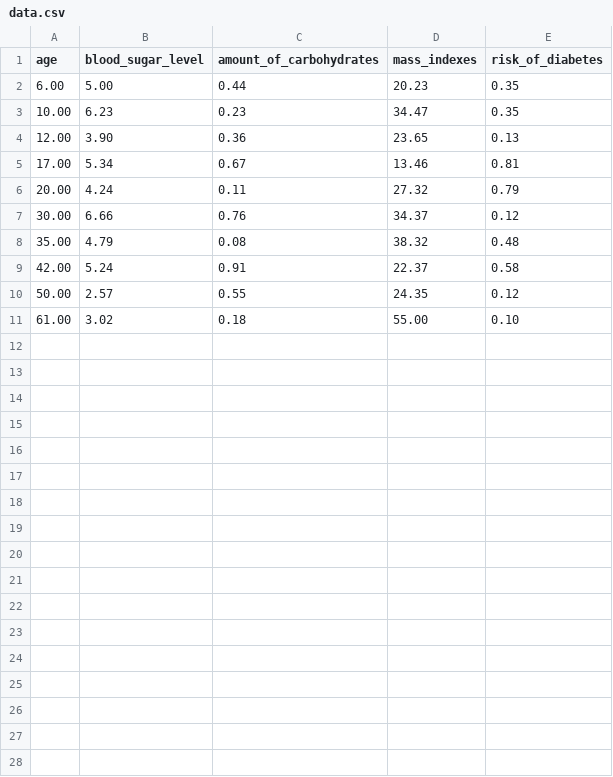
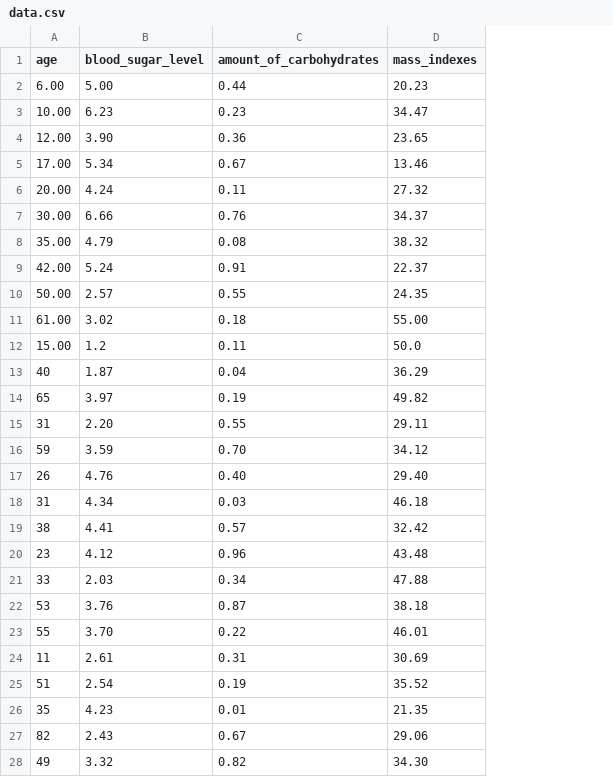
Before and after one commit to XoneKone/FuzzyLab, a CSV file: data.csv, drawn as a sheet; only a part is shown; removed rows and columns are numbered as before the commit, all else as after; the diff covers the shown part only; the diff names each change by its address in the sheet, - before the commit and + after, or states it on an @@ line.

Commit message:
Added data

```diff
--- a/data.csv
+++ b/data.csv
-column E (risk_of_diabetes), rows 2-11: 0.35 | 0.35 | 0.13 | 0.81 | 0.79 | 0.12 | 0.48 | 0.58 | 0.12 | 0.10
+row 12: 15.00 | 1.2 | 0.11 | 50.0
+row 13: 40 | 1.87 | 0.04 | 36.29
+row 14: 65 | 3.97 | 0.19 | 49.82
+row 15: 31 | 2.20 | 0.55 | 29.11
+row 16: 59 | 3.59 | 0.70 | 34.12
+row 17: 26 | 4.76 | 0.40 | 29.40
+row 18: 31 | 4.34 | 0.03 | 46.18
+row 19: 38 | 4.41 | 0.57 | 32.42
+row 20: 23 | 4.12 | 0.96 | 43.48
+row 21: 33 | 2.03 | 0.34 | 47.88
+row 22: 53 | 3.76 | 0.87 | 38.18
+row 23: 55 | 3.70 | 0.22 | 46.01
+row 24: 11 | 2.61 | 0.31 | 30.69
+row 25: 51 | 2.54 | 0.19 | 35.52
+row 26: 35 | 4.23 | 0.01 | 21.35
+row 27: 82 | 2.43 | 0.67 | 29.06
+row 28: 49 | 3.32 | 0.82 | 34.30
```
Also changed, not shown: 4 added rows elsewhere in this file.
